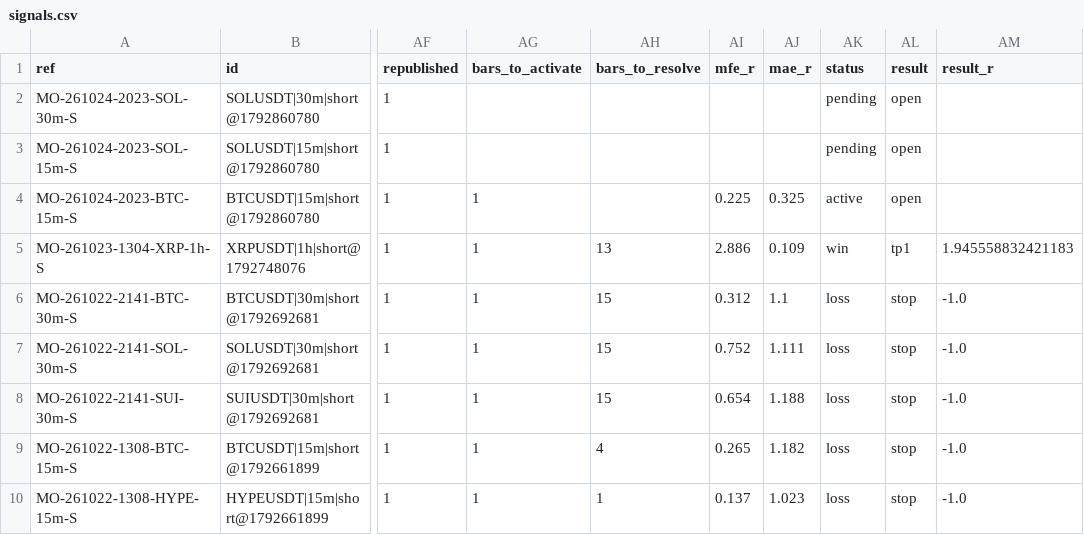
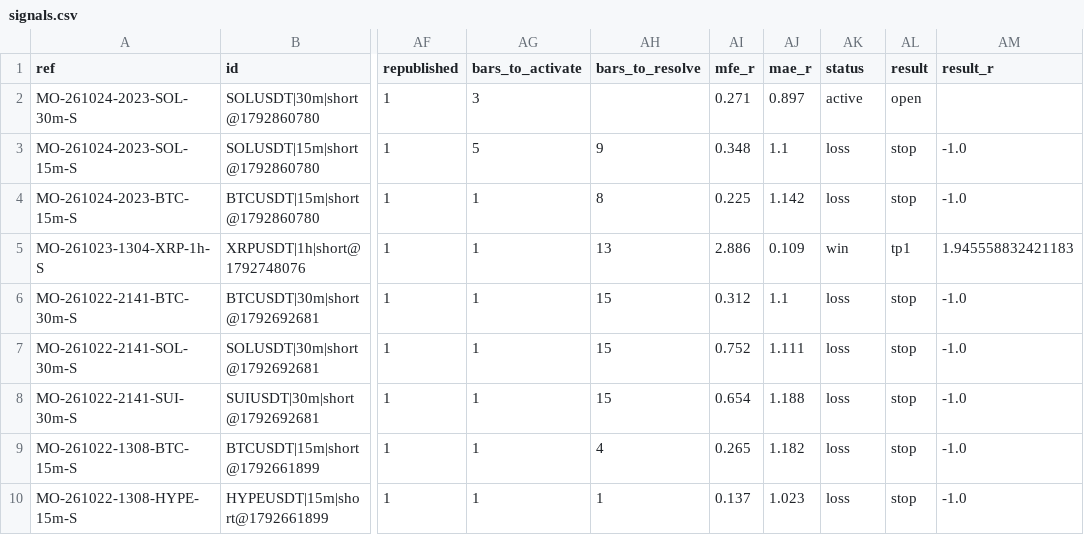
Before and after one commit to msmadanni88/market-observatory, a CSV file: brief/signals.csv, drawn as a sheet; only a part is shown, gaps mark what is left out; the diff names each change by its address in the sheet, - before the commit and + after, or states it on an @@ line.

```diff
--- a/brief/signals.csv
+++ b/brief/signals.csv
-AG2 (bars_to_activate): (empty)
+AG2 (bars_to_activate): 3
-AI2 (mfe_r): (empty)
+AI2 (mfe_r): 0.271
-AJ2 (mae_r): (empty)
+AJ2 (mae_r): 0.897
-AK2 (status): pending
+AK2 (status): active
-AG3 (bars_to_activate): (empty)
+AG3 (bars_to_activate): 5
-AH3 (bars_to_resolve): (empty)
+AH3 (bars_to_resolve): 9
-AI3 (mfe_r): (empty)
+AI3 (mfe_r): 0.348
-AJ3 (mae_r): (empty)
+AJ3 (mae_r): 1.1
-AK3 (status): pending
+AK3 (status): loss
-AL3:AL4 (result): open
+AL3:AL4 (result): stop
-AM3:AM4 (result_r): (empty)
+AM3:AM4 (result_r): -1.0
-AH4 (bars_to_resolve): (empty)
+AH4 (bars_to_resolve): 8
-AJ4 (mae_r): 0.325
+AJ4 (mae_r): 1.142
-AK4 (status): active
+AK4 (status): loss
```
Also changed, not shown: 2 other files.
